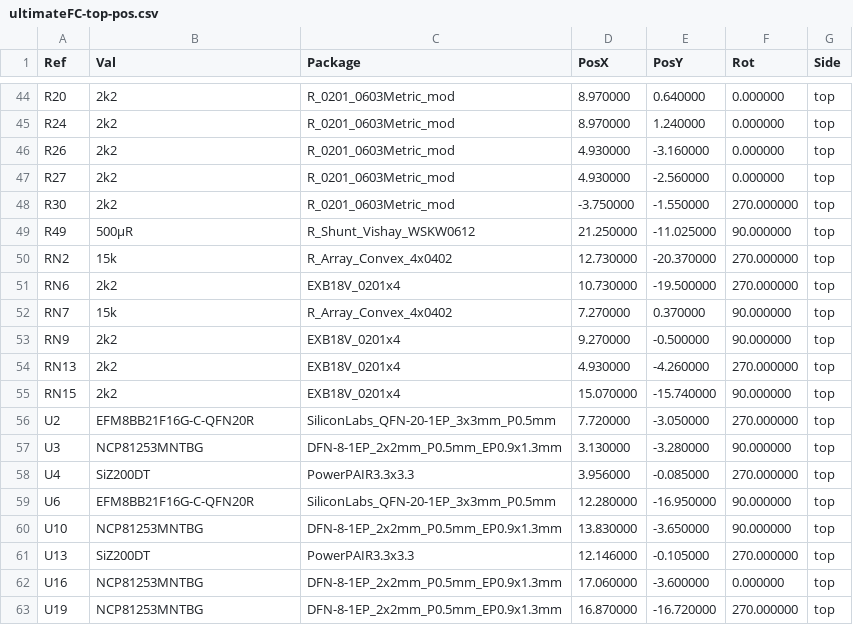
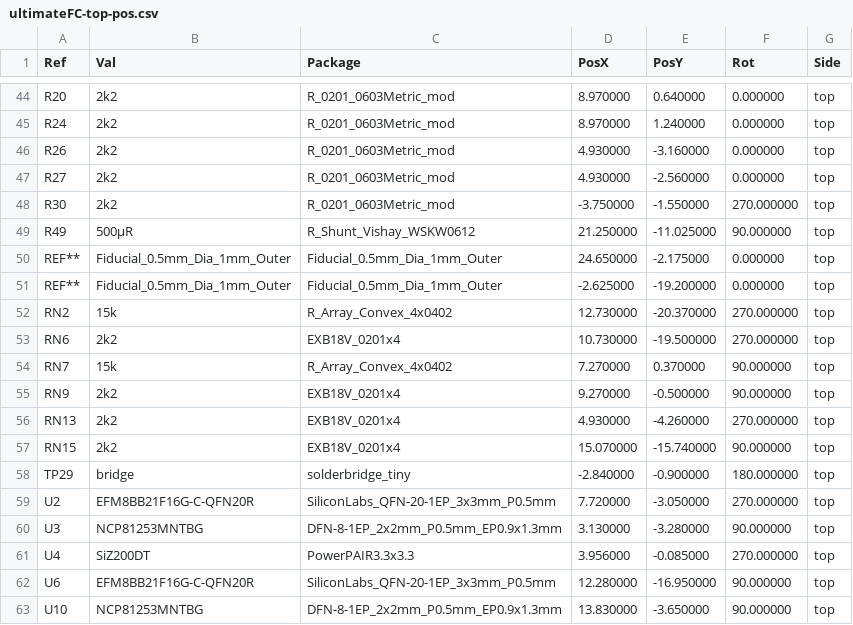
Before and after one commit to crteensy/yolo-fc_1-3S, a CSV file: assembly_output/ultimateFC-top-pos.csv, drawn as a sheet; only a part is shown, gaps mark what is left out; the shorter side is filled out with more unchanged rows.

```diff
--- a/assembly_output/ultimateFC-top-pos.csv
+++ b/assembly_output/ultimateFC-top-pos.csv
@@ -49,2 +49,4 @@ Ref,Val,Package,PosX,PosY,Rot,Side
 "R49","500µR","R_Shunt_Vishay_WSKW0612",21.250000,-11.025000,90.000000,top
+"REF**","Fiducial_0.5mm_Dia_1mm_Outer","Fiducial_0.5mm_Dia_1mm_Outer",24.650000,-2.175000,0.000000,top
+"REF**","Fiducial_0.5mm_Dia_1mm_Outer","Fiducial_0.5mm_Dia_1mm_Outer",-2.625000,-19.200000,0.000000,top
 "RN2","15k","R_Array_Convex_4x0402",12.730000,-20.370000,270.000000,top
@@ -55,2 +57,3 @@ Ref,Val,Package,PosX,PosY,Rot,Side
 "RN15","2k2","EXB18V_0201x4",15.070000,-15.740000,90.000000,top
+"TP29","bridge","solderbridge_tiny",-2.840000,-0.900000,180.000000,top
 "U2","EFM8BB21F16G-C-QFN20R","SiliconLabs_QFN-20-1EP_3x3mm_P0.5mm",7.720000,-3.050000,270.000000,top
```
Also changed, not shown: assembly_output/ultimateFC-bottom-pos.csv, 1 other file.
